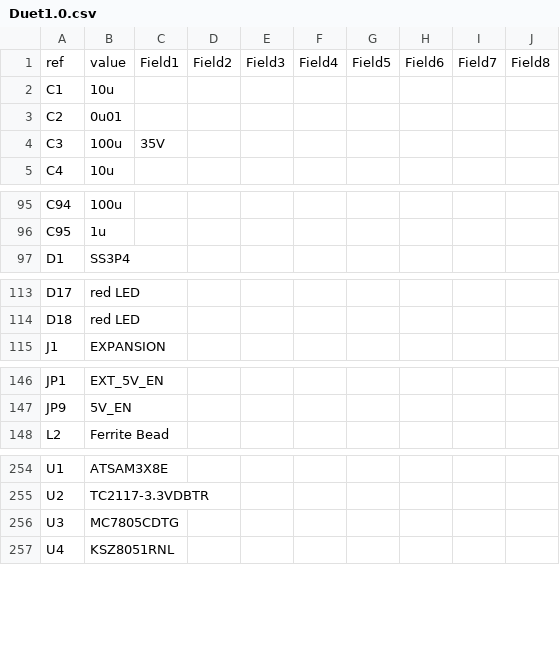
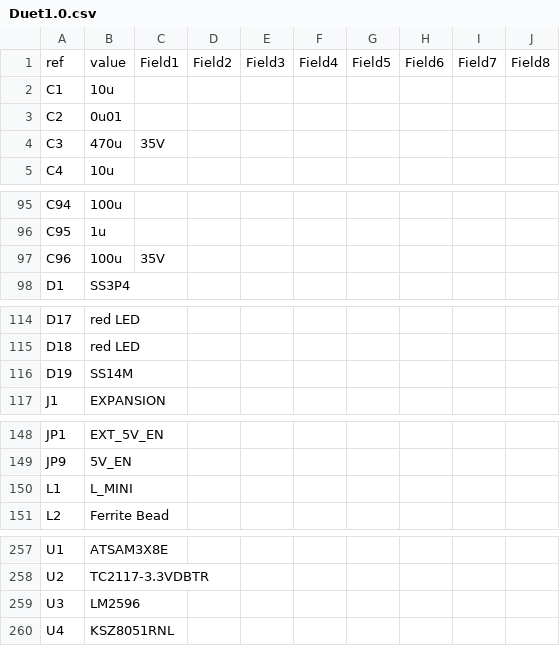
Before and after one commit to RepRapLtd/Duet, a CSV file: Duet-1.0/Duet1.0.csv, drawn as a sheet; only a part is shown, gaps mark what is left out.

```diff
--- a/Duet-1.0/Duet1.0.csv
+++ b/Duet-1.0/Duet1.0.csv
@@ -3,3 +3,3 @@ C1,10u,,,,,,,,
 C2,0u01,,,,,,,,
-C3,100u,35V,,,,,,,
+C3,470u,35V,,,,,,,
 C4,10u,,,,,,,,
@@ -96,2 +96,3 @@ C94,100u,,,,,,,,
 C95,1u,,,,,,,,
+C96,100u,35V,,,,,,,
 D1,SS3P4,,,,,,,,
@@ -114,2 +115,3 @@ D17,red LED,,,,,,,,
 D18,red LED,,,,,,,,
+D19,SS14M,,,,,,,,
 J1,EXPANSION,,,,,,,,
@@ -147,2 +149,3 @@ JP1,EXT_5V_EN,,,,,,,,
 JP9,5V_EN,,,,,,,,
+L1,L_MINI,,,,,,,,
 L2,Ferrite Bead,,,,,,,,
@@ -255,3 +258,3 @@ U1,ATSAM3X8E,,,,,,,,
 U2,TC2117-3.3VDBTR,,,,,,,,
-U3,MC7805CDTG,,,,,,,,
+U3,LM2596,,,,,,,,
 U4,KSZ8051RNL,,,,,,,,
```
Also changed, not shown: 13 other files.
